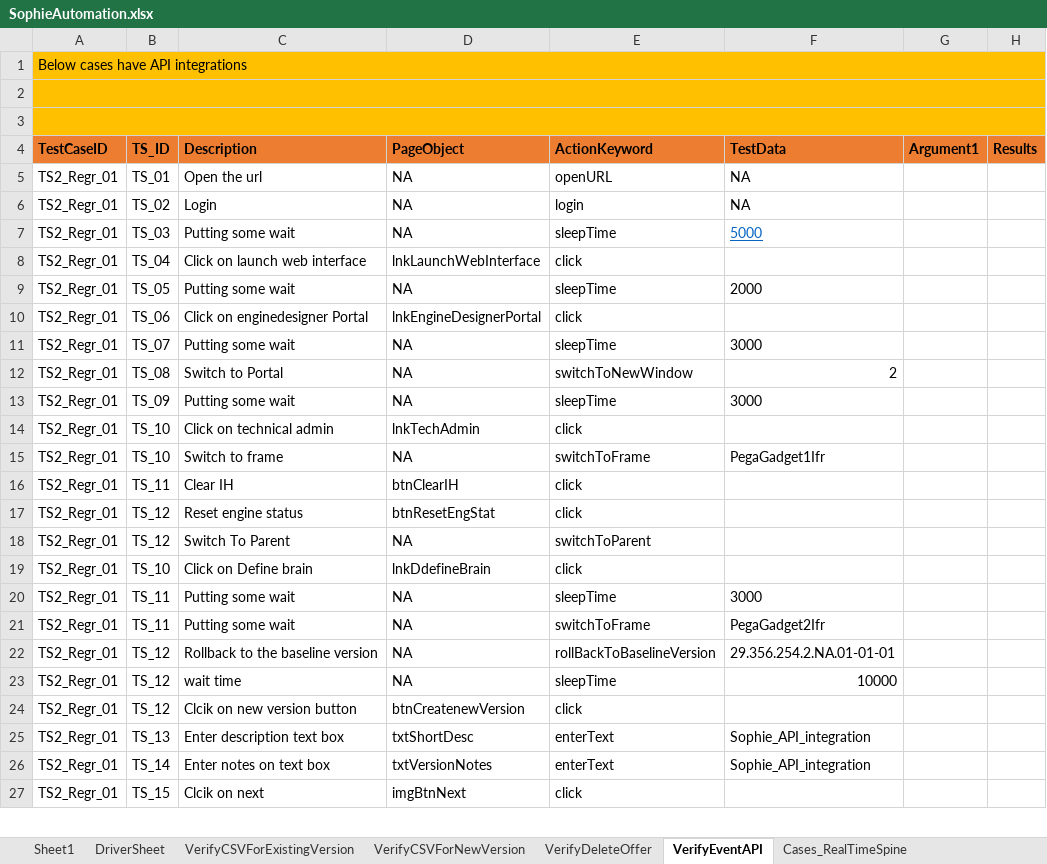
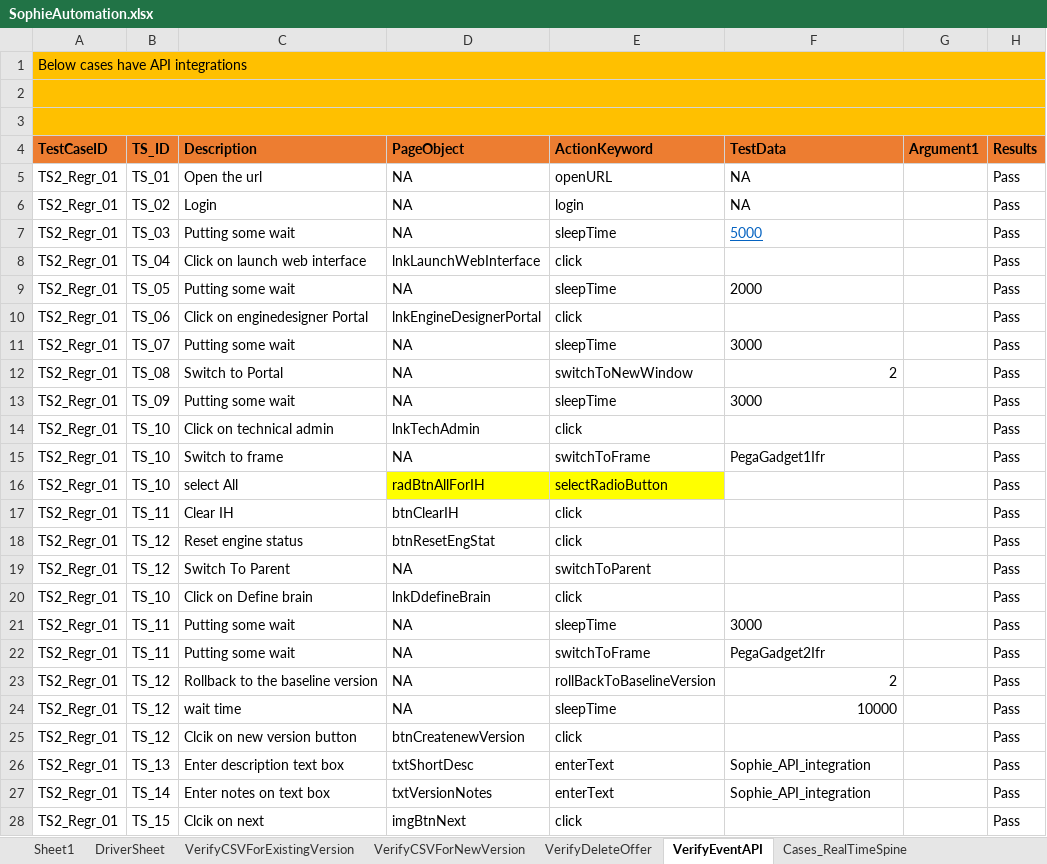
Before and after one commit to jagadeeshgithub1/SophieNew, an Excel workbook: TestDataAndResults/Run1/SophieAutomation.xlsx, sheet VerifyEventAPI, drawn as a sheet; only a part is shown; values as stored, in another font and other column widths than the file's, no borders; addresses are those after the commit; the diff covers the shown part only; the diff names each change by its address in the sheet, - before the commit and + after, or states it on an @@ line.

```diff
--- a/TestDataAndResults/Run1/SophieAutomation.xlsx (sheet VerifyEventAPI)
+++ b/TestDataAndResults/Run1/SophieAutomation.xlsx (sheet VerifyEventAPI)
-H5:H15 (Results): (empty)
+H5:H15 (Results): Pass
+row 16: TS2_Regr_01 | TS_10 | select All | radBtnAllForIH | selectRadioButton |  |  | Pass
-H17:H28 (Results): (empty)
+H17:H28 (Results): Pass
-F23 (TestData): 29.356.254.2.NA.01-01-01
+F23 (TestData): 2
```
Also changed, not shown: 9 added rows and 40 edited cells elsewhere in this sheet, sheet VerifyCSVForExistingVersion, sheet VerifyDeleteOffer, sheet VerifyCSVForNewVersion, 20 other files.
